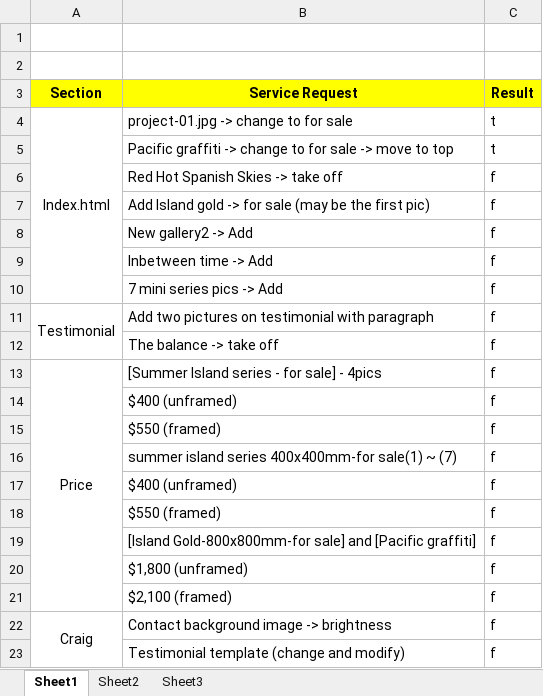
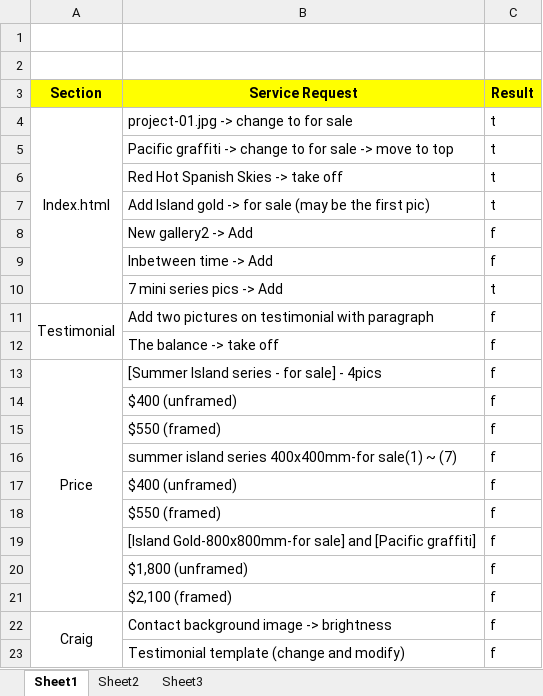
Before and after one commit to joobabo1/BronwynAbbott_Art, an Excel workbook: SR.xlsx, sheet Sheet1, drawn as a sheet; values as stored, in another font and other column widths than the file's, no borders; conditional formats not drawn; the diff names each change by its address in the sheet, - before the commit and + after, or states it on an @@ line.

```diff
--- a/SR.xlsx (sheet Sheet1)
+++ b/SR.xlsx (sheet Sheet1)
-C6:C7 (Result): f
+C6:C7 (Result): t
-C10 (Result): f
+C10 (Result): t
```
Also changed, not shown: 36 other files.
